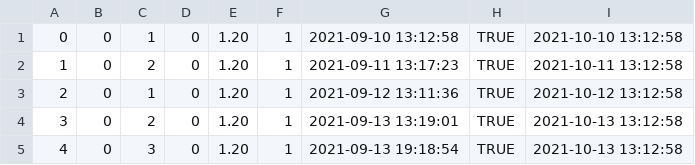
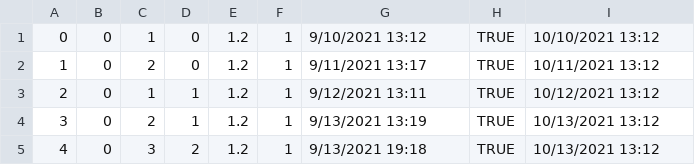
Before and after one commit to MuazzamKhan/CS516MiniAmazon, a CSV file: mini-amazon-skeleton/db/data/Purchases.csv, drawn as a sheet.

```diff
--- a/mini-amazon-skeleton/db/data/Purchases.csv
+++ b/mini-amazon-skeleton/db/data/Purchases.csv
@@ -1,5 +1,5 @@
-0,0,1,0,1.20,1,2021-09-10 13:12:58,TRUE,2021-10-10 13:12:58
-1,0,2,0,1.20,1,2021-09-11 13:17:23,TRUE,2021-10-11 13:12:58
-2,0,1,0,1.20,1,2021-09-12 13:11:36,TRUE,2021-10-12 13:12:58
-3,0,2,0,1.20,1,2021-09-13 13:19:01,TRUE,2021-10-13 13:12:58
-4,0,3,0,1.20,1,2021-09-13 19:18:54,TRUE,2021-10-13 13:12:58
+0,0,1,0,1.2,1,9/10/2021 13:12,TRUE,10/10/2021 13:12
+1,0,2,0,1.2,1,9/11/2021 13:17,TRUE,10/11/2021 13:12
+2,0,1,1,1.2,1,9/12/2021 13:11,TRUE,10/12/2021 13:12
+3,0,2,1,1.2,1,9/13/2021 13:19,TRUE,10/13/2021 13:12
+4,0,3,2,1.2,1,9/13/2021 19:18,TRUE,10/13/2021 13:12
```
Also changed, not shown: 6 other files.
